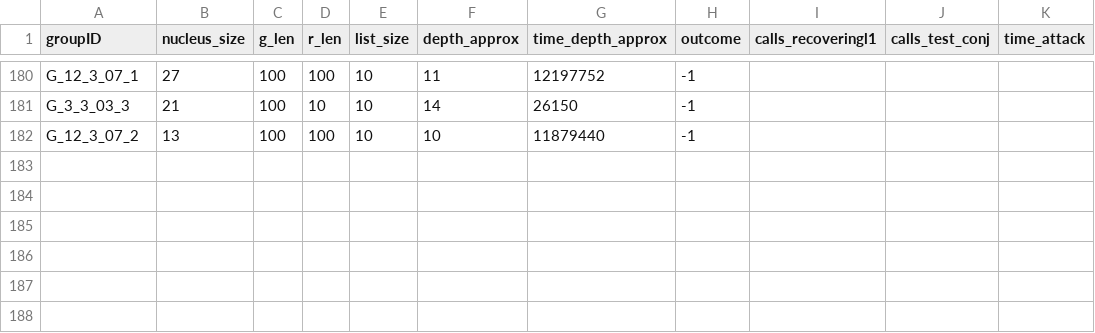
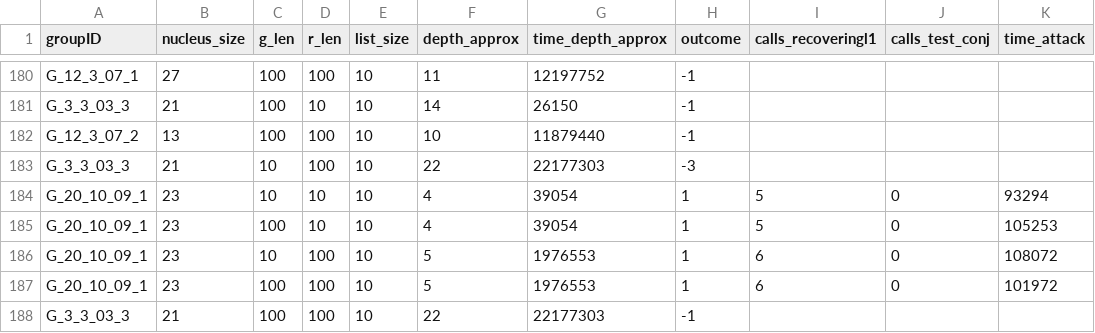
Before and after one commit to FahranBajaj/GroupBasedCryptography2025, a CSV file: AttackResults.csv, drawn as a sheet; only a part is shown, gaps mark what is left out; the diff names each change by its address in the sheet, - before the commit and + after, or states it on an @@ line.

Commit message:
Finished re-testing attack :)

```diff
--- a/AttackResults.csv
+++ b/AttackResults.csv
+row 183: G_3_3_03_3 | 21 | 10 | 100 | 10 | 22 | 22177303 | -3
+row 184: G_20_10_09_1 | 23 | 10 | 10 | 10 | 4 | 39054 | 1 | 5 | 0 | 93294
+row 185: G_20_10_09_1 | 23 | 100 | 10 | 10 | 4 | 39054 | 1 | 5 | 0 | 105253
+row 186: G_20_10_09_1 | 23 | 10 | 100 | 10 | 5 | 1976553 | 1 | 6 | 0 | 108072
+row 187: G_20_10_09_1 | 23 | 100 | 100 | 10 | 5 | 1976553 | 1 | 6 | 0 | 101972
+row 188: G_3_3_03_3 | 21 | 100 | 100 | 10 | 22 | 22177303 | -1
```
